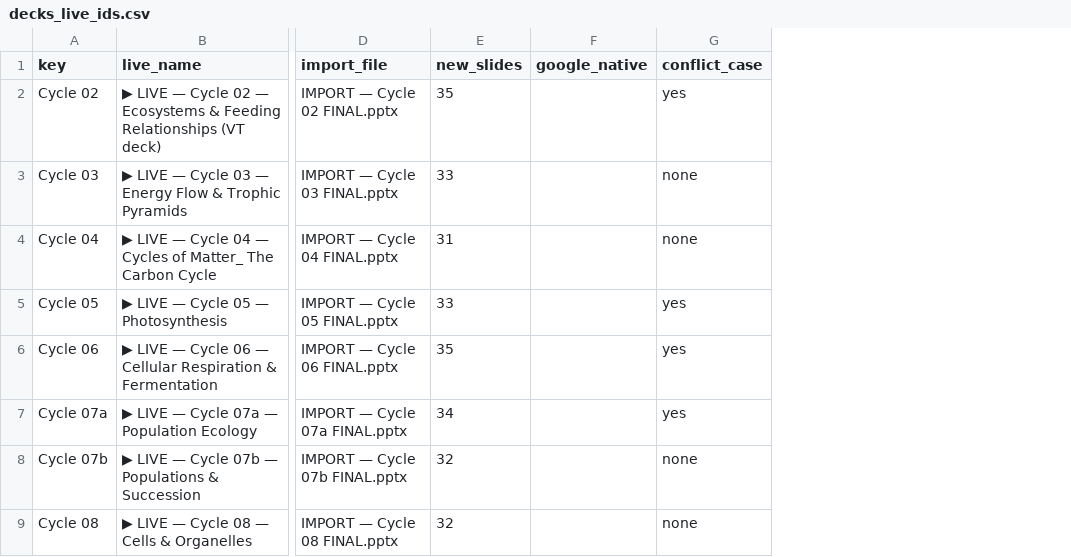
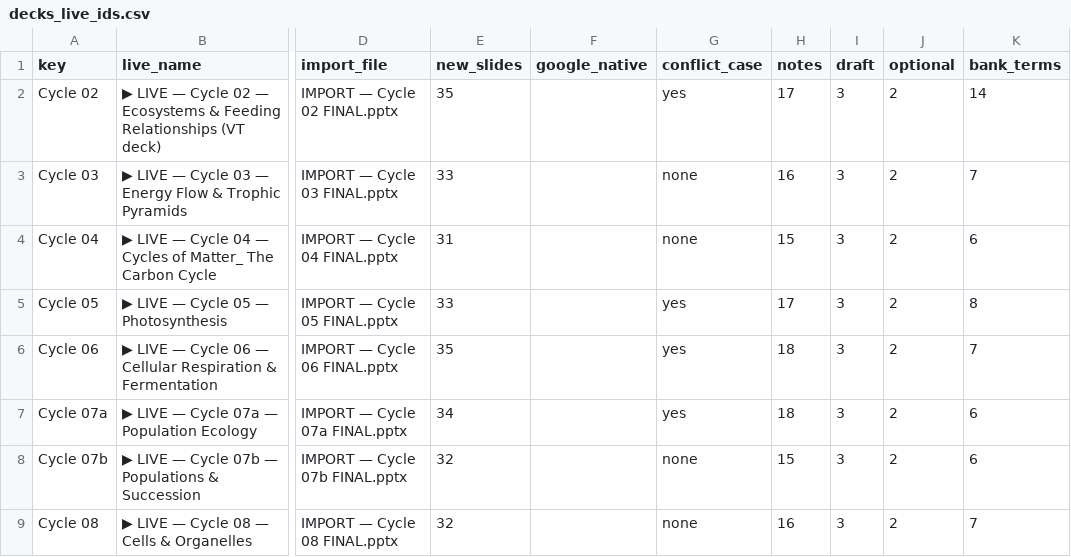
Before and after one commit to kvond/answerable-skills, a CSV file: docs/decks_live_ids.csv, drawn as a sheet; only a part is shown, gaps mark what is left out; the diff names each change by its address in the sheet, - before the commit and + after, or states it on an @@ line.

Commit message:
Embed grading markers and inventory on all 24 decks; manual updated to match

```diff
--- a/docs/decks_live_ids.csv
+++ b/docs/decks_live_ids.csv
+column H (notes), rows 2-9: 17 | 16 | 15 | 17 | 18 | 18 | 15 | 16
+column I (draft), rows 2-9: all 3
+column J (optional), rows 2-9: all 2
+column K (bank_terms), rows 2-9: 14 | 7 | 6 | 8 | 7 | 6 | 6 | 7
```
Also changed, not shown: 2 other files.
